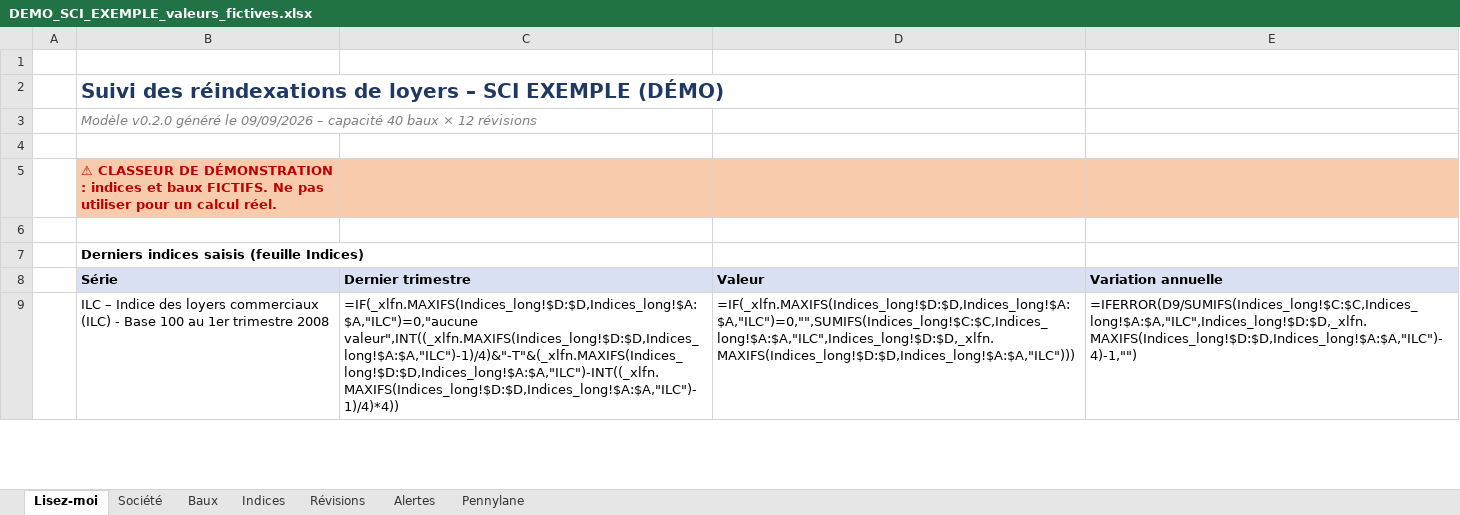
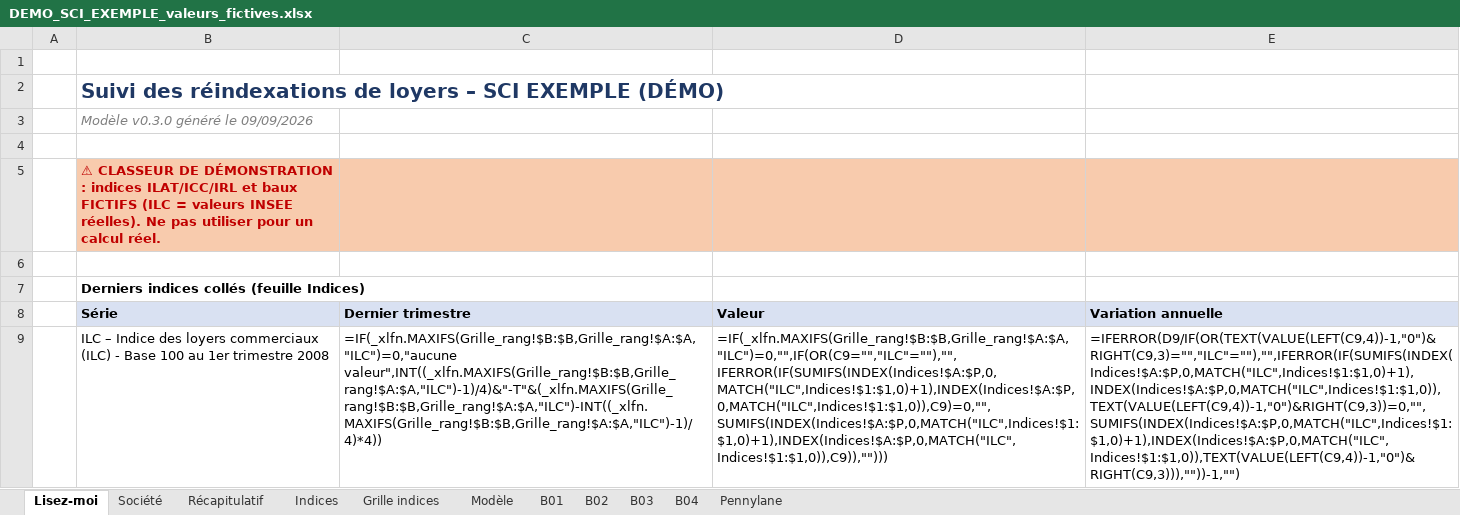
Before and after one commit to Compta-fin-ops/INDEXATION_LOYER, an Excel workbook: demo/DEMO_SCI_EXEMPLE_valeurs_fictives.xlsx, sheet Lisez-moi, drawn as a sheet; only a part is shown; values as stored, in another font and other column widths than the file's, no borders; formulas without a stored value are shown as written; the diff covers the shown part only; the diff names each change by its address in the sheet, - before the commit and + after, or states it on an @@ line.

```diff
--- a/demo/DEMO_SCI_EXEMPLE_valeurs_fictives.xlsx (sheet Lisez-moi)
+++ b/demo/DEMO_SCI_EXEMPLE_valeurs_fictives.xlsx (sheet Lisez-moi)
-sheet tab: Baux
+sheet tab: Récapitulatif
-sheet tab: Alertes
+sheet tab: Grille indices
-sheet tab: Révisions
+sheet tab: Modèle
+sheet tab: B01
+sheet tab: B02
+sheet tab: B03
+sheet tab: B04
-B3 (Série): Modèle v0.2.0 généré le 09/09/2026 – capacité 40 baux × 12 révisions
+B3 (Série): Modèle v0.3.0 généré le 09/09/2026
-B5 (Série): …: indices et baux FICTIFS. Ne pas…
+B5 (Série): …: indices ILAT/ICC/IRL et baux FICTIFS (ILC = valeurs INSEE réelles). Ne pas…
-B7 (Série): Derniers indices saisis (feuille Indices)
+B7 (Série): Derniers indices collés (feuille Indices)
-C9 (Dernier trimestre): =IF(_xlfn.MAXIFS(Indices_long!$D:$D,Indices_long!$A:$A,"ILC")=0,"aucune valeur",INT((_xlfn.MAXIFS(Indices_long!$D:$D,Indices_long!$A:$A,"ILC")-1)/4)&"-T"&(_xlfn.MAXIFS(Indices_long!$D:$D,Indices_long!$A:$A,"ILC")-INT((_xlfn.MAXIFS(Indices_long!$D:$D,Indices_long!$A:$A,"ILC")-1)/4)*4))
+C9 (Dernier trimestre): =IF(_xlfn.MAXIFS(Grille_rang!$B:$B,Grille_rang!$A:$A,"ILC")=0,"aucune valeur",INT((_xlfn.MAXIFS(Grille_rang!$B:$B,Grille_rang!$A:$A,"ILC")-1)/4)&"-T"&(_xlfn.MAXIFS(Grille_rang!$B:$B,Grille_rang!$A:$A,"ILC")-INT((_xlfn.MAXIFS(Grille_rang!$B:$B,Grille_rang!$A:$A,"ILC")-1)/4)*4))
-D9 (Valeur): =IF(_xlfn.MAXIFS(Indices_long!$D:$D,Indices_long!$A:$A,"ILC")=0,"",SUMIFS(Indices_long!$C:$C,Indices_long!$A:$A,"ILC",Indices_long!$D:$D,_xlfn.MAXIFS(Indices_long!$D:$D,Indices_long!$A:$A,"ILC")))
+D9 (Valeur): =IF(_xlfn.MAXIFS(Grille_rang!$B:$B,Grille_rang!$A:$A,"ILC")=0,"",IF(OR(C9="","ILC"=""),"",IFERROR(IF(SUMIFS(INDEX(Indices!$A:$P,0,MATCH("ILC",Indices!$1:$1,0)+1),INDEX(Indices!$A:$P,0,MATCH("ILC",Indices!$1:$1,0)),C9)=0,"",SUMIFS(INDEX(Indices!$A:$P,0,MATCH("ILC",Indices!$1:$1,0)+1),INDEX(Indices!$A:$P,0,MATCH("ILC",Indices!$1:$1,0)),C9)),"")))
-E9 (Variation annuelle): =IFERROR(D9/SUMIFS(Indices_long!$C:$C,Indices_long!$A:$A,"ILC",Indices_long!$D:$D,_xlfn.MAXIFS(Indices_long!$D:$D,Indices_long!$A:$A,"ILC")-4)-1,"")
+E9 (Variation annuelle): =IFERROR(D9/IF(OR(TEXT(VALUE(LEFT(C9,4))-1,"0")&RIGHT(C9,3)="","ILC"=""),"",IFERROR(IF(SUMIFS(INDEX(Indices!$A:$P,0,MATCH("ILC",Indices!$1:$1,0)+1),INDEX(Indices!$A:$P,0,MATCH("ILC",Indices!$1:$1,0)),TEXT(VALUE(LEFT(C9,4))-1,"0")&RIGHT(C9,3))=0,"",SUMIFS(INDEX(Indices!$A:$P,0,MATCH("ILC",Indices!$1:$1,0)+1),INDEX(Indices!$A:$P,0,MATCH("ILC",Indices!$1:$1,0)),TEXT(VALUE(LEFT(C9,4))-1,"0")&RIGHT(C9,3))),""))-1,"")
```
Also changed, not shown: 1 added row, 1 removed row and 17 edited cells elsewhere in this sheet, sheet Récapitulatif, sheet Grille indices, sheet Pennylane, sheet Indices, sheet Société, 12 other files.
